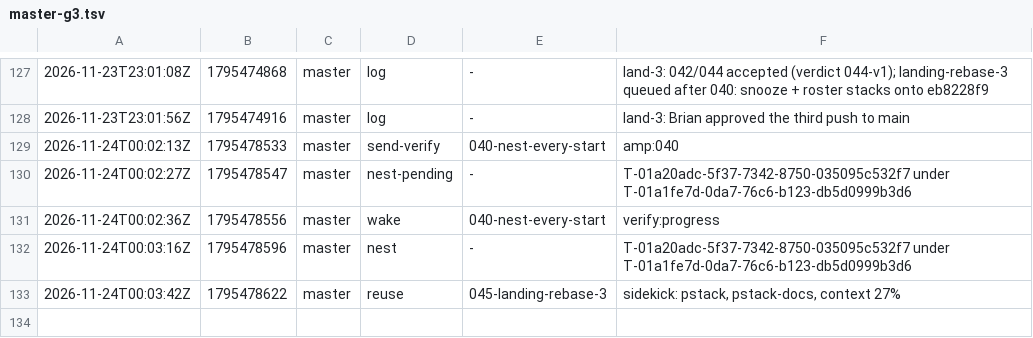
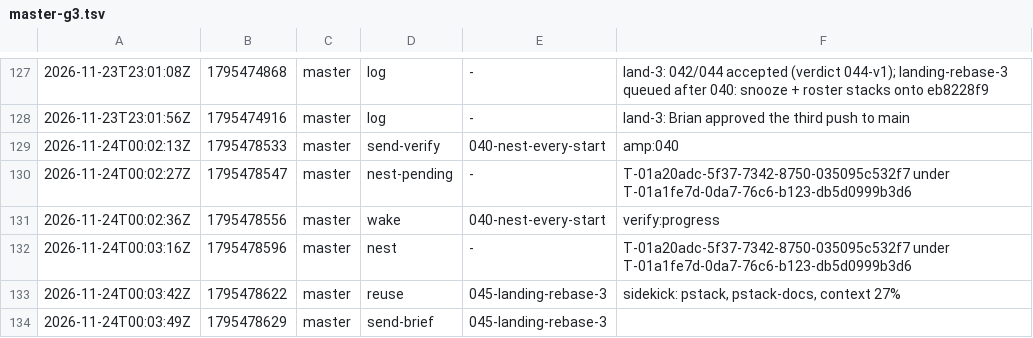
Before and after one commit to br1anchen/open-pstack, a TSV file: events/master-g3.tsv, drawn as a sheet; only a part is shown, gaps mark what is left out.

Commit message:
kitchen: master publishes 4 files
Co-authored-by: Brian Chen <brianchen8990@gmail.com>

```diff
--- a/events/master-g3.tsv
+++ b/events/master-g3.tsv
@@ -133 +133,2 @@
 2026-11-24T00:03:42Z	1795478622	master	reuse	045-landing-rebase-3	sidekick: pstack, pstack-docs, context 27%
+2026-11-24T00:03:49Z	1795478629	master	send-brief	045-landing-rebase-3	
```
Also changed, not shown: 3 other files.
